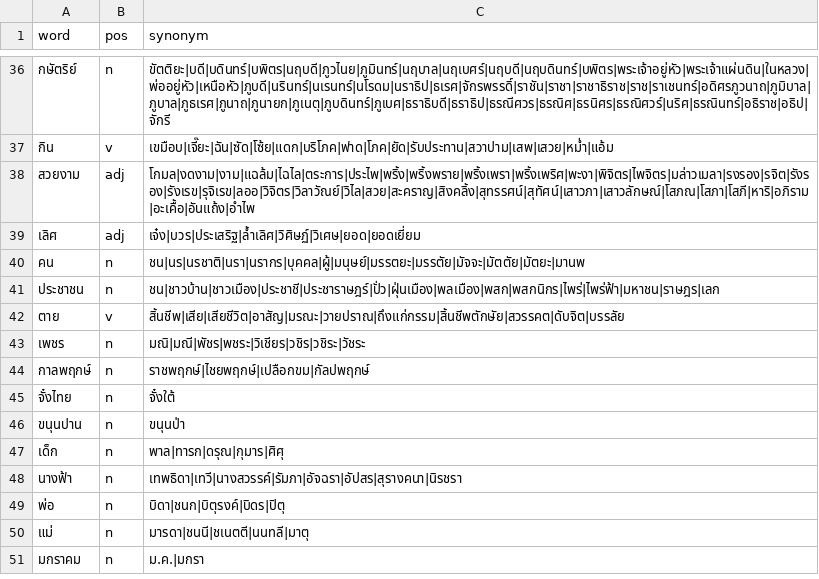
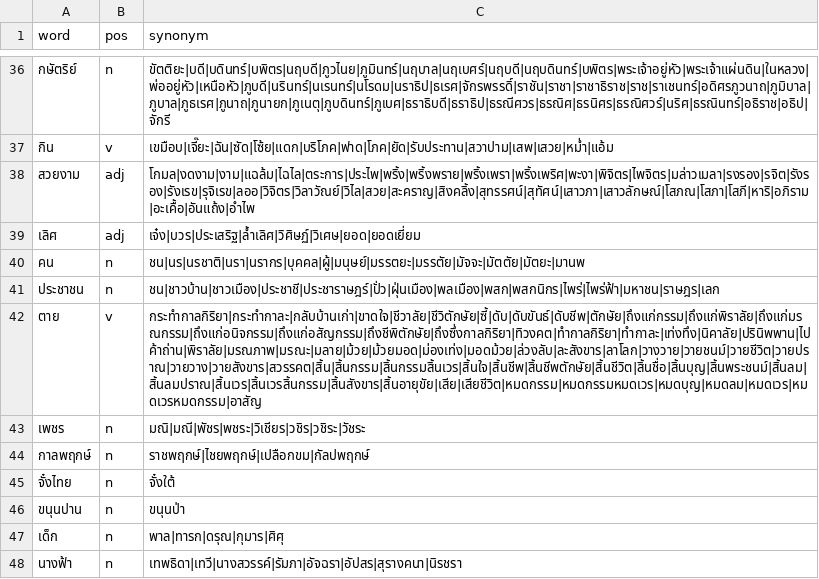
Before and after one commit to PyThaiNLP/thai-synonym, a CSV file: data.csv, drawn as a sheet; only a part is shown, gaps mark what is left out; the shorter side is filled out with more unchanged rows; the diff names each change by its address in the sheet, - before the commit and + after, or states it on an @@ line.

Commit message:
data.csv: Sort, add, and remove terms.
* ตาย:
  - Sort terms.
  - Remove term ดับจิต (meaning morgue).
  - Add terms from Thai Wiktionary.

```diff
--- a/data.csv
+++ b/data.csv
-C42 (synonym): สิ้นชีพ|เสีย|เสียชีวิต|อาสัญ|มรณะ|วายปราณ|ถึงแก่กรรม|สิ้นชีพตักษัย|สวรรคต|ดับจิต|บรรลัย
+C42 (synonym): กระทำกาลกิริยา|กระทำกาละ|กลับบ้านเก่า|ขาดใจ|ชีวาลัย|ชีวิตักษัย|ซี้|ดับ|ดับขันธ์|ดับชีพ|ตักษัย|ถึงแก่กรรม|ถึงแก่พิราลัย|ถึงแก่มรณกรรม|ถึงแก่อนิจกรรม|ถึงแก่อสัญกรรม|ถึงชีพิตักษัย|ถึงซึ่งกาลกิริยา|ทิวงคต|ทำกาลกิริยา|ทำกาละ|เท่งทึง|นิคาลัย|ปรินิพพาน|ไปค้าถ่าน|พิราลัย|มรณภาพ|มรณะ|มลาย|ม้วย|ม้วยมอด|ม่องเท่ง|มอดม้วย|ล่วงลับ|ละสังขาร|ลาโลก|วางวาย|วายชนม์|วายชีวิต|วายปราณ|วายวาง|วายสังขาร|สวรรคต|สิ้น|สิ้นกรรม|สิ้นกรรมสิ้นเวร|สิ้นใจ|สิ้นชีพ|สิ้นชีพตักษัย|สิ้นชีวิต|สิ้นชื่อ|สิ้นบุญ|สิ้นพระชนม์|สิ้นลม|สิ้นลมปราณ|สิ้นเวร|สิ้นเวรสิ้นกรรม|สิ้นสังขาร|สิ้นอายุขัย|เสีย|เสียชีวิต|หมดกรรม|หมดกรรมหมดเวร|หมดบุญ|หมดลม|หมดเวร|หมดเวรหมดกรรม|อาสัญ
```
